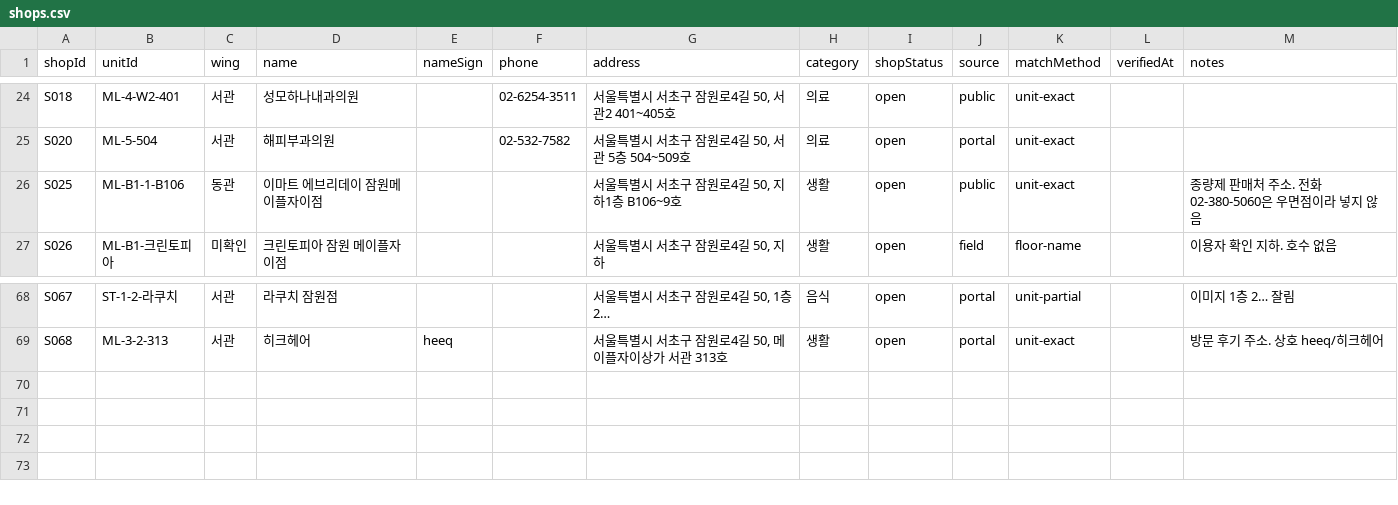
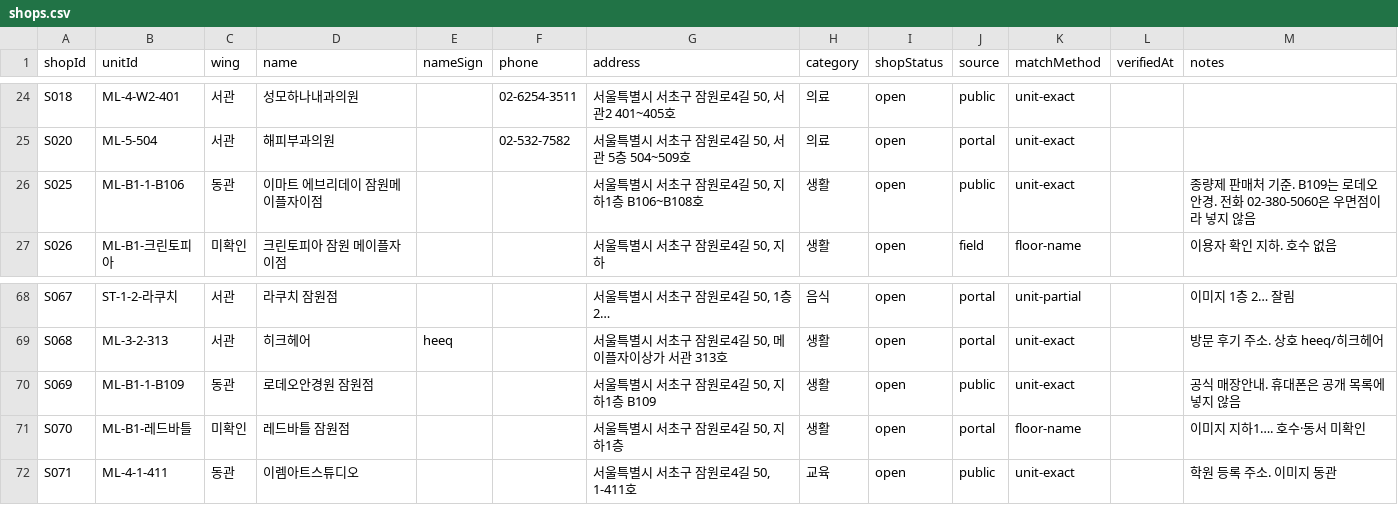
Before and after one commit to blanciel1977-lab/jamwon-maple-plaza, a CSV file: data/shops.csv, drawn as a sheet; only a part is shown, gaps mark what is left out.

```diff
--- a/data/shops.csv
+++ b/data/shops.csv
@@ -25,3 +25,3 @@ S018,ML-4-W2-401,서관,성모하나내과의원,,02-6254-3511,"서울특별시
 S020,ML-5-504,서관,해피부과의원,,02-532-7582,"서울특별시 서초구 잠원로4길 50, 서관 5층 504~509호",의료,open,portal,unit-exact,,
-S025,ML-B1-1-B106,동관,이마트 에브리데이 잠원메이플자이점,,,"서울특별시 서초구 잠원로4길 50, 지하1층 B106~9호",생활,open,public,unit-exact,,종량제 판매처 주소. 전화 02-380-5060은 우면점이라 넣지 않음
+S025,ML-B1-1-B106,동관,이마트 에브리데이 잠원메이플자이점,,,"서울특별시 서초구 잠원로4길 50, 지하1층 B106~B108호",생활,open,public,unit-exact,,종량제 판매처 기준. B109는 로데오안경. 전화 02-380-5060은 우면점이라 넣지 않음
 S026,ML-B1-크린토피아,미확인,크린토피아 잠원 메이플자이점,,,"서울특별시 서초구 잠원로4길 50, 지하",생활,open,field,floor-name,,이용자 확인 지하. 호수 없음
@@ -69 +69,4 @@ S067,ST-1-2-라쿠치,서관,라쿠치 잠원점,,,"서울특별시 서초구
 S068,ML-3-2-313,서관,히크헤어,heeq,,"서울특별시 서초구 잠원로4길 50, 메이플자이상가 서관 313호",생활,open,portal,unit-exact,,방문 후기 주소. 상호 heeq/히크헤어
+S069,ML-B1-1-B109,동관,로데오안경원 잠원점,,,"서울특별시 서초구 잠원로4길 50, 지하1층 B109",생활,open,public,unit-exact,,공식 매장안내. 휴대폰은 공개 목록에 넣지 않음
+S070,ML-B1-레드바틀,미확인,레드바틀 잠원점,,,"서울특별시 서초구 잠원로4길 50, 지하1층",생활,open,portal,floor-name,,이미지 지하1…. 호수·동서 미확인
+S071,ML-4-1-411,동관,이렘아트스튜디오,,,"서울특별시 서초구 잠원로4길 50, 1-411호",교육,open,public,unit-exact,,학원 등록 주소. 이미지 동관
```
Also changed, not shown: data/shops_unmatched.csv, 1 other file.
